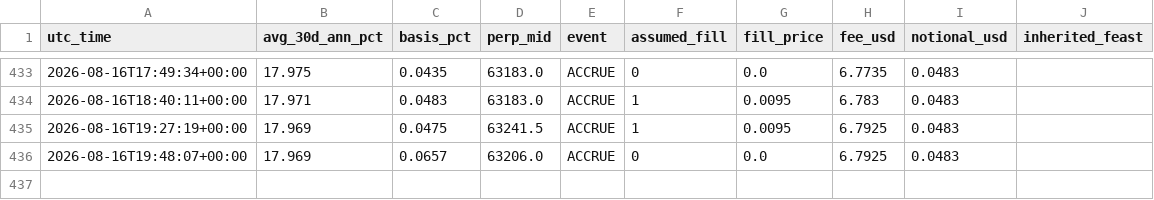
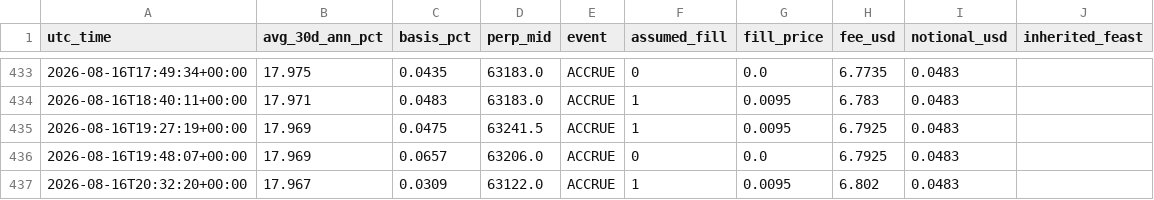
Before and after one commit to dynamicwrapsbh-lang/valr-carry-logger, a CSV file: paper_ledger.csv, drawn as a sheet; only a part is shown, gaps mark what is left out; the diff names each change by its address in the sheet, - before the commit and + after, or states it on an @@ line.

```diff
--- a/paper_ledger.csv
+++ b/paper_ledger.csv
+row 437: 2026-08-16T20:32:20+00:00 | 17.967 | 0.0309 | 63122.0 | ACCRUE | 1 | 0.0095 | 6.802 | 0.0483
```
Also changed, not shown: valr_carry_log.csv, 1 other file.
